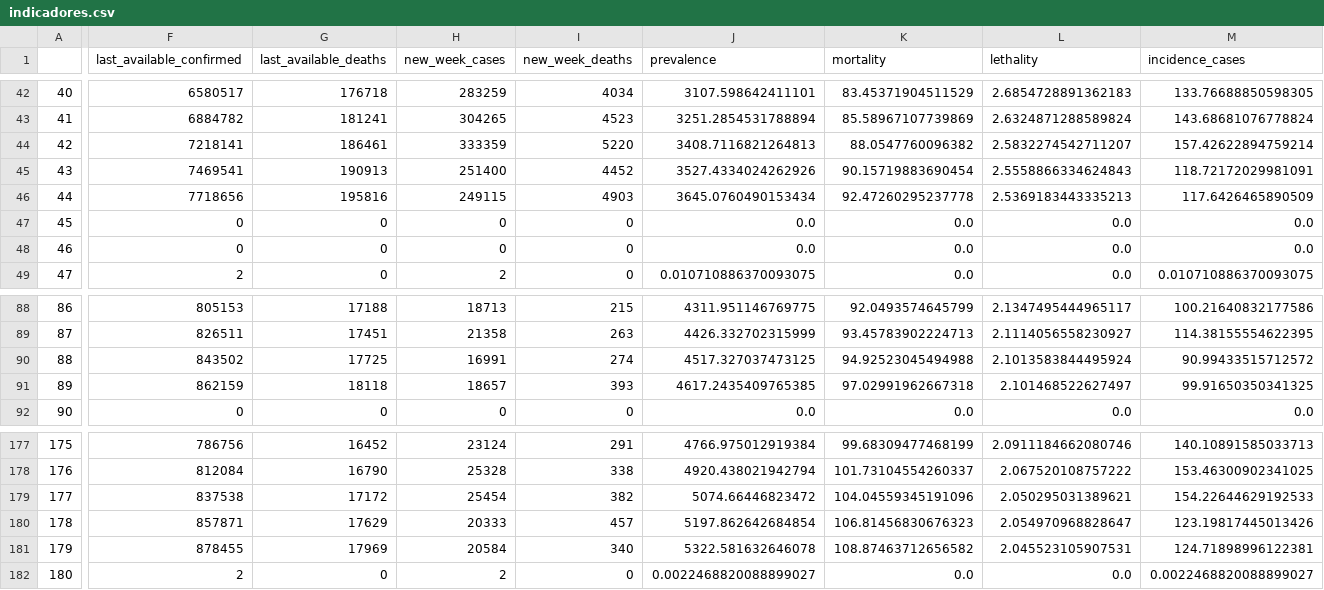
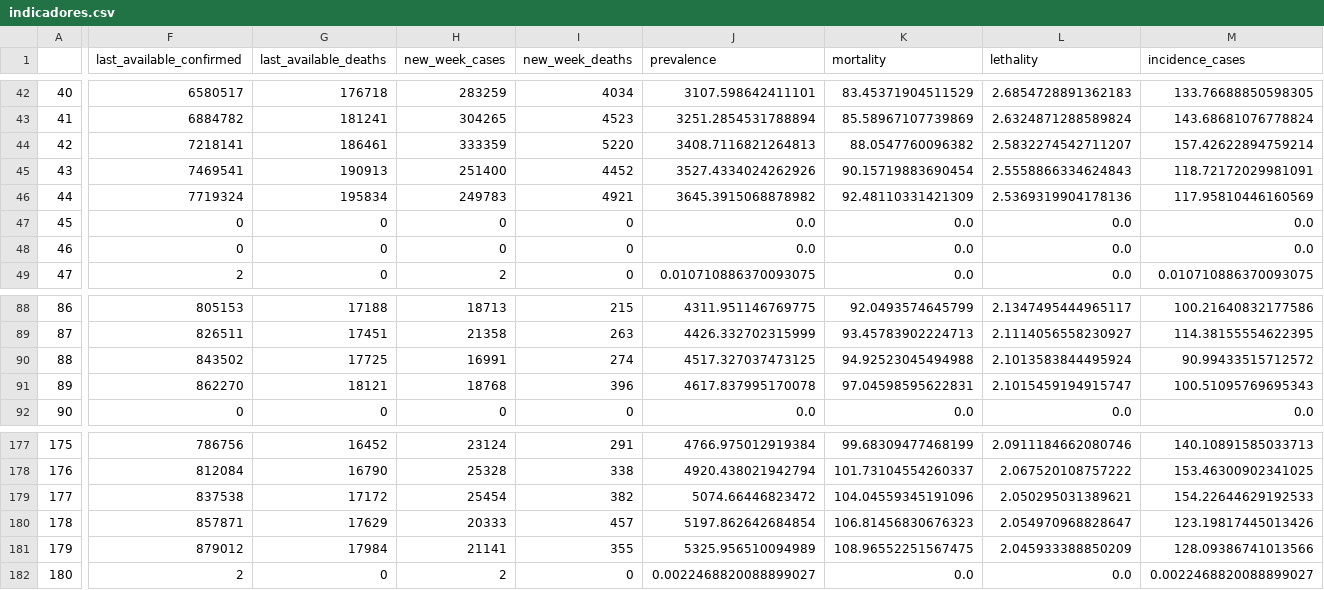
Before and after one commit to CDA-EPCWeb/Tratamento-de-dados, a CSV file: Indicadores Epidemiológicos/resultados/indicadores.csv, drawn as a sheet; only a part is shown, gaps mark what is left out; the diff covers the shown part only; the diff names each change by its address in the sheet, - before the commit and + after, or states it on an @@ line.

Commit message:
Automated update 2021-01-07 17:13:53.178388

```diff
--- a/Indicadores Epidemiológicos/resultados/indicadores.csv
+++ b/Indicadores Epidemiológicos/resultados/indicadores.csv
-F46 (last_available_confirmed): 7718656
+F46 (last_available_confirmed): 7719324
-G46 (last_available_deaths): 195816
+G46 (last_available_deaths): 195834
-H46 (new_week_cases): 249115
+H46 (new_week_cases): 249783
-I46 (new_week_deaths): 4903
+I46 (new_week_deaths): 4921
-J46 (prevalence): 3645.0760490153434
+J46 (prevalence): 3645.3915068878982
-K46 (mortality): 92.47260295237778
+K46 (mortality): 92.48110331421309
-L46 (lethality): 2.5369183443335213
+L46 (lethality): 2.5369319904178136
-M46 (incidence_cases): 117.6426465890509
+M46 (incidence_cases): 117.95810446160569
-F91 (last_available_confirmed): 862159
+F91 (last_available_confirmed): 862270
-G91 (last_available_deaths): 18118
+G91 (last_available_deaths): 18121
-H91 (new_week_cases): 18657
+H91 (new_week_cases): 18768
-I91 (new_week_deaths): 393
+I91 (new_week_deaths): 396
-J91 (prevalence): 4617.2435409765385
+J91 (prevalence): 4617.837995170078
-K91 (mortality): 97.02991962667318
+K91 (mortality): 97.04598595622831
-L91 (lethality): 2.101468522627497
+L91 (lethality): 2.1015459194915747
-M91 (incidence_cases): 99.91650350341325
+M91 (incidence_cases): 100.51095769695343
-F181 (last_available_confirmed): 878455
+F181 (last_available_confirmed): 879012
-G181 (last_available_deaths): 17969
+G181 (last_available_deaths): 17984
-H181 (new_week_cases): 20584
+H181 (new_week_cases): 21141
-I181 (new_week_deaths): 340
+I181 (new_week_deaths): 355
-J181 (prevalence): 5322.581632646078
+J181 (prevalence): 5325.956510094989
-K181 (mortality): 108.87463712656582
+K181 (mortality): 108.96552251567475
-L181 (lethality): 2.045523105907531
+L181 (lethality): 2.045933388850209
-M181 (incidence_cases): 124.71898996122381
+M181 (incidence_cases): 128.09386741013566
```
Also changed, not shown: 21 edited cells elsewhere in this file.
